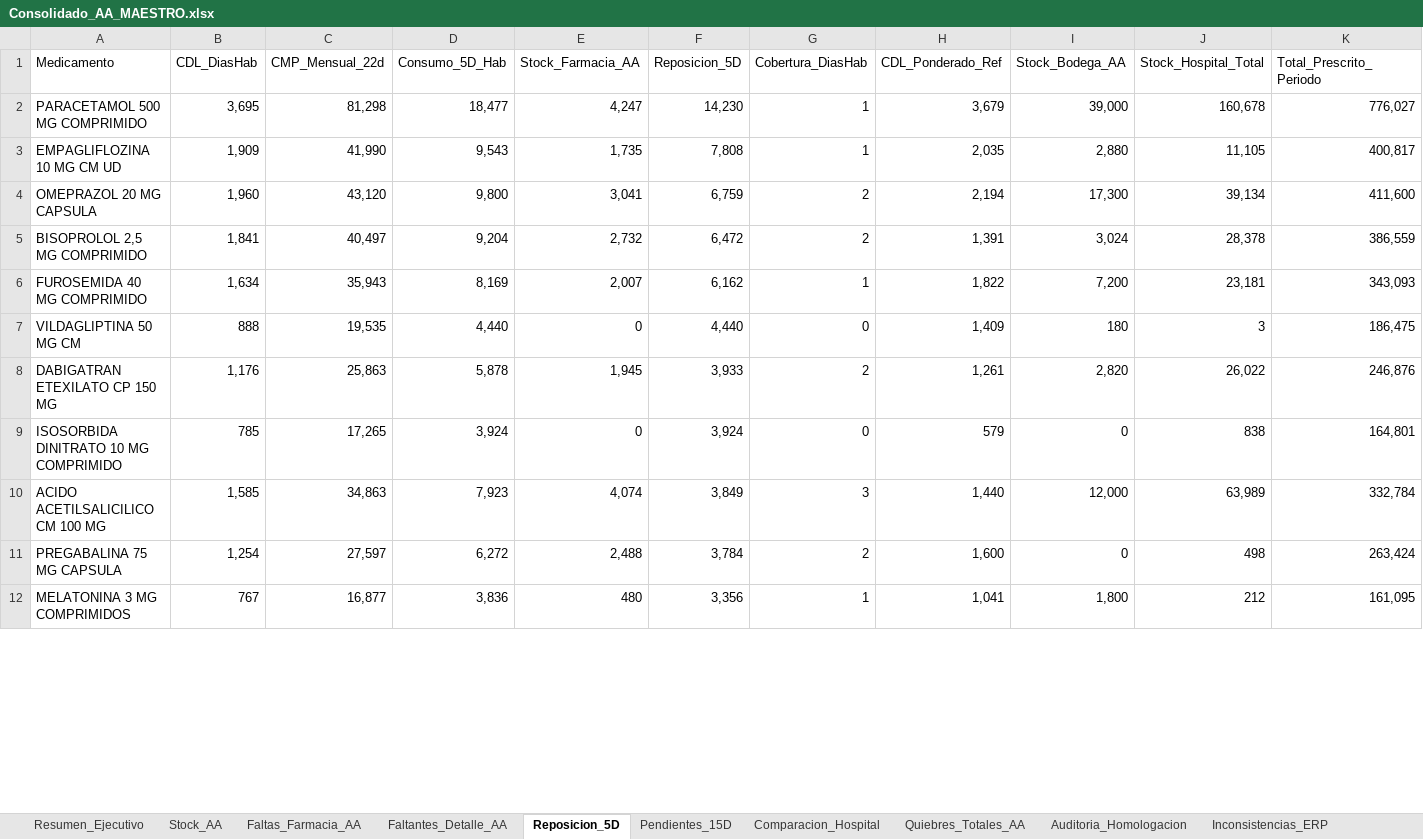
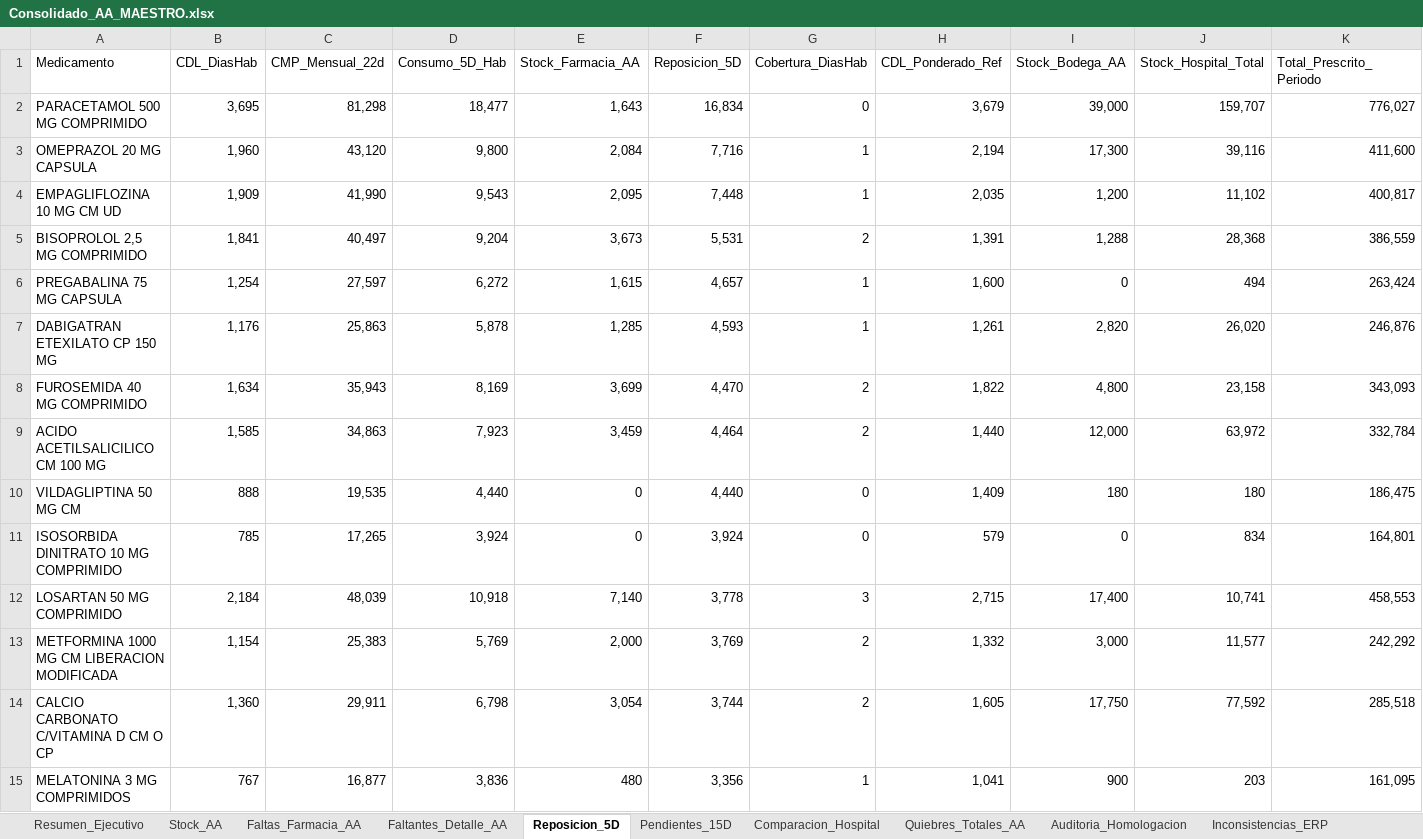
Before and after one commit to danielalfonsocc-rgb/maestro-aa-farmacia, an Excel workbook: Consolidado_AA_MAESTRO.xlsx, sheet Reposicion_5D, drawn as a sheet; only a part is shown; values as stored, in another font and other column widths than the file's, no cell formats; removed rows and columns are numbered as before the commit, all else as after; the diff covers the shown part only; the diff names each change by its address in the sheet, - before the commit and + after, or states it on an @@ line.

```diff
--- a/Consolidado_AA_MAESTRO.xlsx (sheet Reposicion_5D)
+++ b/Consolidado_AA_MAESTRO.xlsx (sheet Reposicion_5D)
-E2 (Stock_Farmacia_AA): 4,247
+E2 (Stock_Farmacia_AA): 1,643
-F2 (Reposicion_5D): 14,230
+F2 (Reposicion_5D): 16,834
-G2 (Cobertura_DiasHab): 1
+G2 (Cobertura_DiasHab): 0
-J2 (Stock_Hospital_Total): 160,678
+J2 (Stock_Hospital_Total): 159,707
-row 3: EMPAGLIFLOZINA 10 MG CM UD | 1,909 | 41,990 | 9,543 | 1,735 | 7,808 | 1 | 2,035 | 2,880 | 11,105 | 400,817
-E3 (Stock_Farmacia_AA): 3,041
+E3 (Stock_Farmacia_AA): 2,084
-F3 (Reposicion_5D): 6,759
+F3 (Reposicion_5D): 7,716
-G3 (Cobertura_DiasHab): 2
+G3 (Cobertura_DiasHab): 1
-J3 (Stock_Hospital_Total): 39,134
+J3 (Stock_Hospital_Total): 39,116
+row 4: EMPAGLIFLOZINA 10 MG CM UD | 1,909 | 41,990 | 9,543 | 2,095 | 7,448 | 1 | 2,035 | 1,200 | 11,102 | 400,817
-E5 (Stock_Farmacia_AA): 2,732
+E5 (Stock_Farmacia_AA): 3,673
-F5 (Reposicion_5D): 6,472
+F5 (Reposicion_5D): 5,531
-I5 (Stock_Bodega_AA): 3,024
+I5 (Stock_Bodega_AA): 1,288
-J5 (Stock_Hospital_Total): 28,378
+J5 (Stock_Hospital_Total): 28,368
+row 6: PREGABALINA 75 MG CAPSULA | 1,254 | 27,597 | 6,272 | 1,615 | 4,657 | 1 | 1,600 | 0 | 494 | 263,424
+row 7: DABIGATRAN ETEXILATO CP 150 MG | 1,176 | 25,863 | 5,878 | 1,285 | 4,593 | 1 | 1,261 | 2,820 | 26,020 | 246,876
-E8 (Stock_Farmacia_AA): 2,007
+E8 (Stock_Farmacia_AA): 3,699
-F8 (Reposicion_5D): 6,162
+F8 (Reposicion_5D): 4,470
-G8 (Cobertura_DiasHab): 1
+G8 (Cobertura_DiasHab): 2
-I8 (Stock_Bodega_AA): 7,200
+I8 (Stock_Bodega_AA): 4,800
-J8 (Stock_Hospital_Total): 23,181
+J8 (Stock_Hospital_Total): 23,158
+row 9: ACIDO ACETILSALICILICO CM 100 MG | 1,585 | 34,863 | 7,923 | 3,459 | 4,464 | 2 | 1,440 | 12,000 | 63,972 | 332,784
-J10 (Stock_Hospital_Total): 3
+J10 (Stock_Hospital_Total): 180
-row 8: DABIGATRAN ETEXILATO CP 150 MG | 1,176 | 25,863 | 5,878 | 1,945 | 3,933 | 2 | 1,261 | 2,820 | 26,022 | 246,876
-J11 (Stock_Hospital_Total): 838
+J11 (Stock_Hospital_Total): 834
-row 10: ACIDO ACETILSALICILICO CM 100 MG | 1,585 | 34,863 | 7,923 | 4,074 | 3,849 | 3 | 1,440 | 12,000 | 63,989 | 332,784
-row 11: PREGABALINA 75 MG CAPSULA | 1,254 | 27,597 | 6,272 | 2,488 | 3,784 | 2 | 1,600 | 0 | 498 | 263,424
+row 12: LOSARTAN 50 MG COMPRIMIDO | 2,184 | 48,039 | 10,918 | 7,140 | 3,778 | 3 | 2,715 | 17,400 | 10,741 | 458,553
+row 13: METFORMINA 1000 MG CM LIBERACION MODIFICADA | 1,154 | 25,383 | 5,769 | 2,000 | 3,769 | 2 | 1,332 | 3,000 | 11,577 | 242,292
+row 14: CALCIO CARBONATO C/VITAMINA D CM O CP | 1,360 | 29,911 | 6,798 | 3,054 | 3,744 | 2 | 1,605 | 17,750 | 77,592 | 285,518
-I15 (Stock_Bodega_AA): 1,800
+I15 (Stock_Bodega_AA): 900
-J15 (Stock_Hospital_Total): 212
+J15 (Stock_Hospital_Total): 203
```
Also changed, not shown: 55 added rows, 51 removed rows, 5 moved rows and 74 edited cells elsewhere in this sheet, sheet SGLI_Estres, sheet Pedido_Farm_Bodega, sheet Dialisis_Pedido_Farm, sheet Comparacion_Hospital, sheet Stock_AA, sheet Pedido_Repos_Bodega, 9 more sheets, cell formats, Resumen_Pedidos_AA.xlsx, 3 other files.
